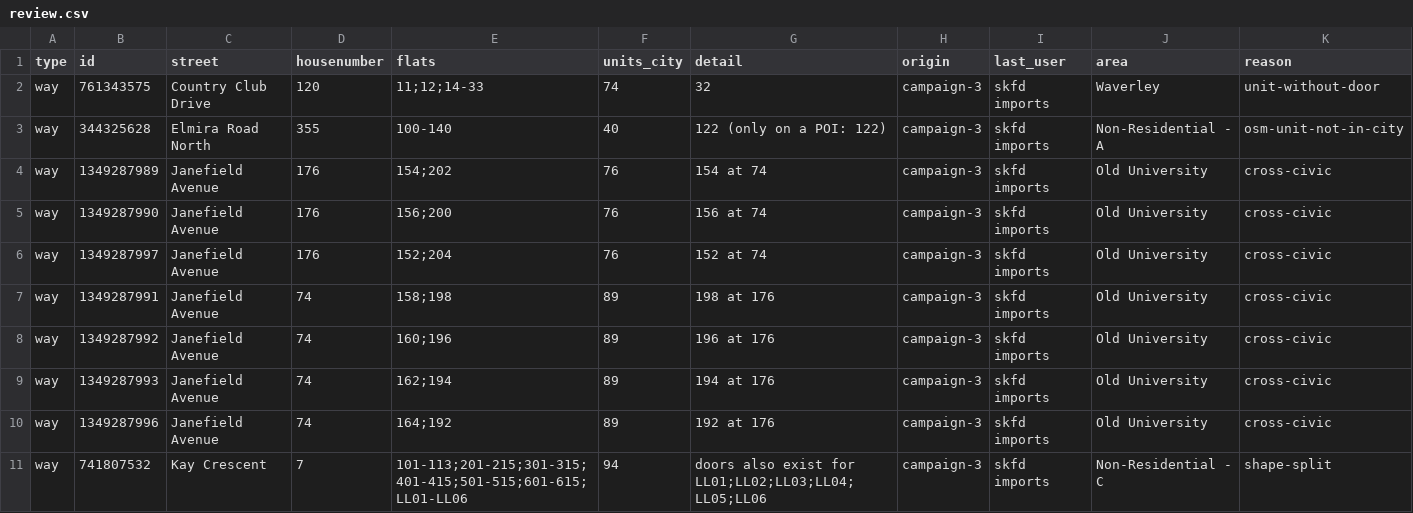
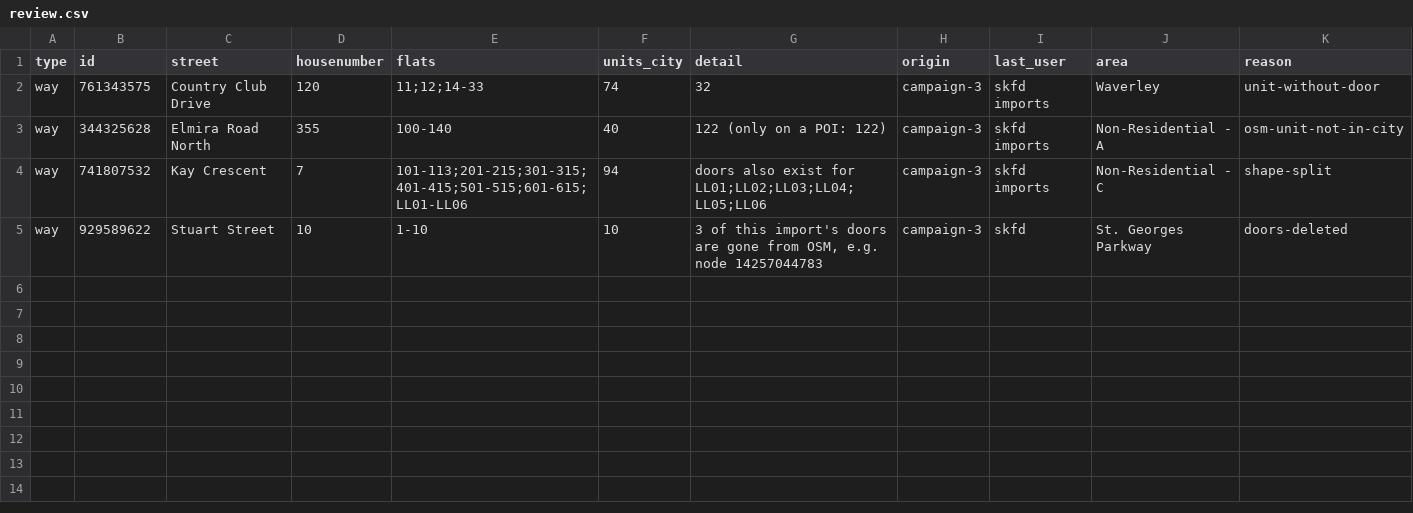
Before and after one commit to guelph-maps/guelph-address-import, a CSV file: mechanical-edits/redundant-flats/review.csv, drawn as a sheet; removed rows and columns are numbered as before the commit, all else as after; the diff names each change by its address in the sheet, - before the commit and + after, or states it on an @@ line.

```diff
--- a/mechanical-edits/redundant-flats/review.csv
+++ b/mechanical-edits/redundant-flats/review.csv
-row 4: way | 1349287989 | Janefield Avenue | 176 | 154;202 | 76 | 154 at 74 | campaign-3 | skfd imports | Old University | cross-civic
-row 5: way | 1349287990 | Janefield Avenue | 176 | 156;200 | 76 | 156 at 74 | campaign-3 | skfd imports | Old University | cross-civic
-row 6: way | 1349287997 | Janefield Avenue | 176 | 152;204 | 76 | 152 at 74 | campaign-3 | skfd imports | Old University | cross-civic
-row 7: way | 1349287991 | Janefield Avenue | 74 | 158;198 | 89 | 198 at 176 | campaign-3 | skfd imports | Old University | cross-civic
-row 8: way | 1349287992 | Janefield Avenue | 74 | 160;196 | 89 | 196 at 176 | campaign-3 | skfd imports | Old University | cross-civic
-row 9: way | 1349287993 | Janefield Avenue | 74 | 162;194 | 89 | 194 at 176 | campaign-3 | skfd imports | Old University | cross-civic
-row 10: way | 1349287996 | Janefield Avenue | 74 | 164;192 | 89 | 192 at 176 | campaign-3 | skfd imports | Old University | cross-civic
+row 5: way | 929589622 | Stuart Street | 10 | 1-10 | 10 | 3 of this import's doors are gone from OSM, e.g. node 14257044783 | campaign-3 | skfd | St. Georges Parkway | doors-deleted
```
Also changed, not shown: mechanical-edits/redundant-flats/manifest.csv, 2 other files.
